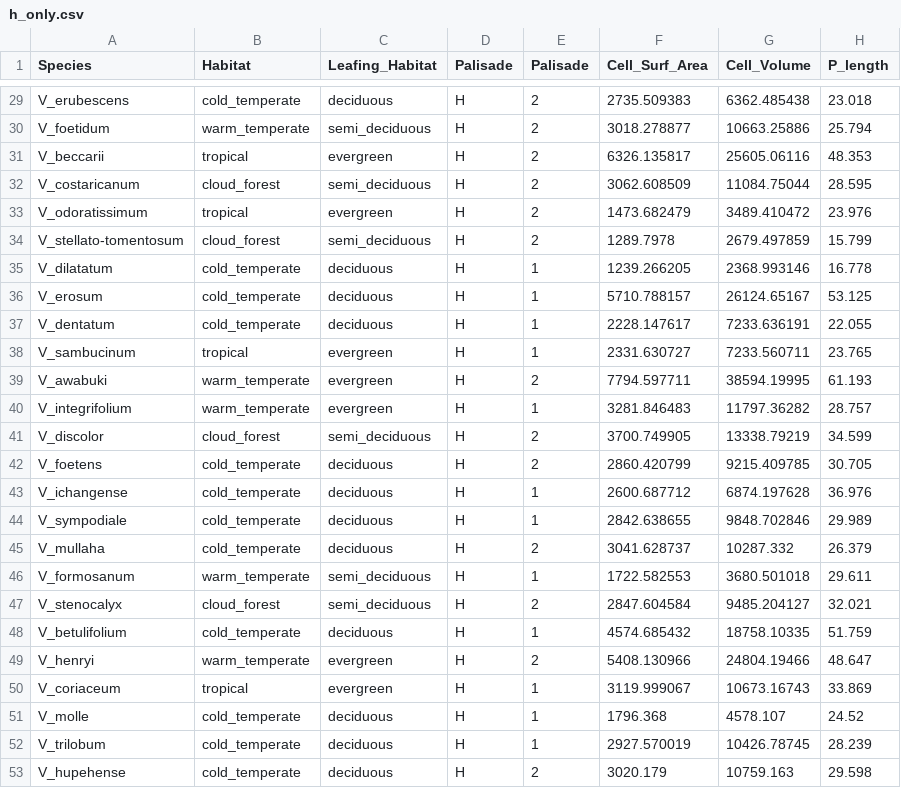
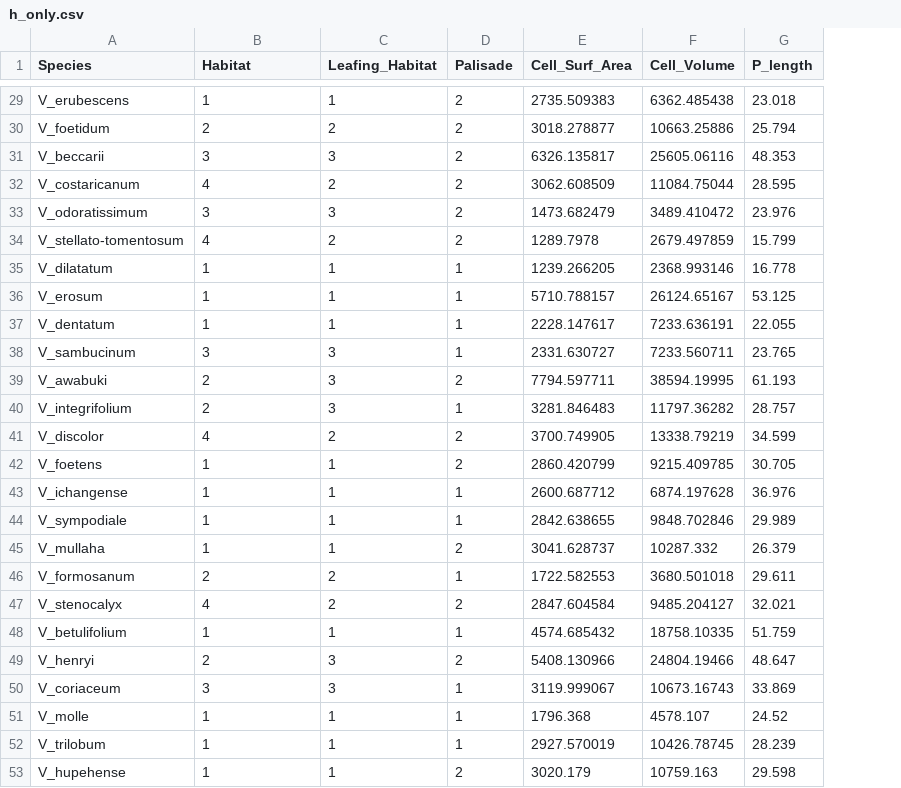
Before and after one commit to Yale-EEB354/finalproject, a CSV file: h_only.csv, drawn as a sheet; only a part is shown, gaps mark what is left out; the diff covers the shown part only; the diff names each change by its address in the sheet, - before the commit and + after, or states it on an @@ line.

```diff
--- a/h_only.csv
+++ b/h_only.csv
-column D (Palisade), rows 29-53: all H
-B29 (Habitat): cold_temperate
+B29 (Habitat): 1
-C29 (Leafing_Habitat): deciduous
+C29 (Leafing_Habitat): 1
-B30 (Habitat): warm_temperate
+B30 (Habitat): 2
-C30 (Leafing_Habitat): semi_deciduous
+C30 (Leafing_Habitat): 2
-B31 (Habitat): tropical
+B31 (Habitat): 3
-C31 (Leafing_Habitat): evergreen
+C31 (Leafing_Habitat): 3
-B32 (Habitat): cloud_forest
+B32 (Habitat): 4
-C32 (Leafing_Habitat): semi_deciduous
+C32 (Leafing_Habitat): 2
-B33 (Habitat): tropical
+B33 (Habitat): 3
-C33 (Leafing_Habitat): evergreen
+C33 (Leafing_Habitat): 3
-B34 (Habitat): cloud_forest
+B34 (Habitat): 4
-C34 (Leafing_Habitat): semi_deciduous
+C34 (Leafing_Habitat): 2
-B35:B37 (Habitat): cold_temperate
+B35:B37 (Habitat): 1
-C35:C37 (Leafing_Habitat): deciduous
+C35:C37 (Leafing_Habitat): 1
-B38 (Habitat): tropical
+B38 (Habitat): 3
-C38:C40 (Leafing_Habitat): evergreen
+C38:C40 (Leafing_Habitat): 3
-B39:B40 (Habitat): warm_temperate
+B39:B40 (Habitat): 2
-B41 (Habitat): cloud_forest
+B41 (Habitat): 4
-C41 (Leafing_Habitat): semi_deciduous
+C41 (Leafing_Habitat): 2
-B42:B45 (Habitat): cold_temperate
+B42:B45 (Habitat): 1
-C42:C45 (Leafing_Habitat): deciduous
+C42:C45 (Leafing_Habitat): 1
-B46 (Habitat): warm_temperate
+B46 (Habitat): 2
-C46:C47 (Leafing_Habitat): semi_deciduous
+C46:C47 (Leafing_Habitat): 2
-B47 (Habitat): cloud_forest
+B47 (Habitat): 4
-B48 (Habitat): cold_temperate
+B48 (Habitat): 1
-C48 (Leafing_Habitat): deciduous
+C48 (Leafing_Habitat): 1
-B49 (Habitat): warm_temperate
+B49 (Habitat): 2
-C49:C50 (Leafing_Habitat): evergreen
+C49:C50 (Leafing_Habitat): 3
-B50 (Habitat): tropical
+B50 (Habitat): 3
-B51:B53 (Habitat): cold_temperate
+B51:B53 (Habitat): 1
-C51:C53 (Leafing_Habitat): deciduous
+C51:C53 (Leafing_Habitat): 1
```
Also changed, not shown: 68 edited cells elsewhere in this file, 6 other files.
